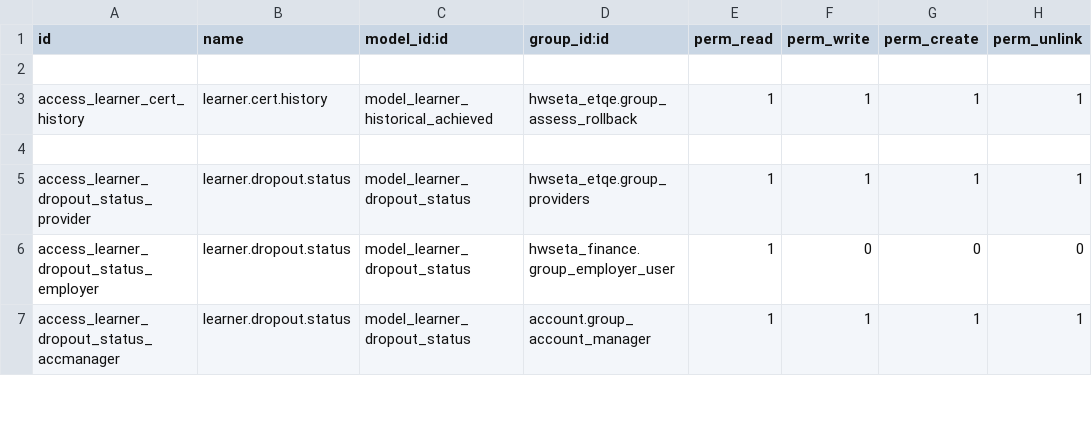
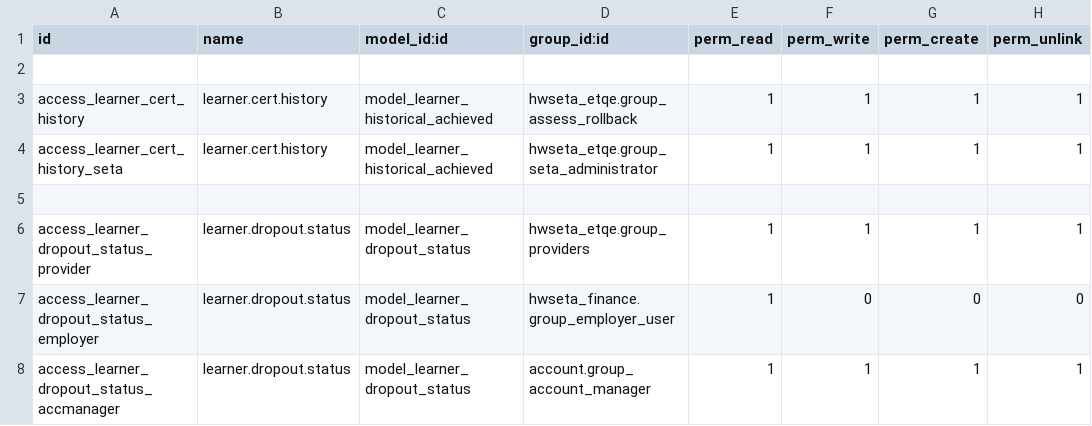
Before and after one commit to StrategicDimensions/InSETA_LMS, a CSV file: hwseta_etqe/security/ir.model.access.csv, drawn as a sheet; only a part is shown.

Commit message:
added seta admin to ammend function in ACL's

```diff
--- a/hwseta_etqe/security/ir.model.access.csv
+++ b/hwseta_etqe/security/ir.model.access.csv
@@ -3,2 +3,3 @@ id,name,model_id:id,group_id:id,perm_read,perm_write,perm_create,perm_unlink
 access_learner_cert_history,learner.cert.history,model_learner_historical_achieved,hwseta_etqe.group_assess_rollback,1,1,1,1
+access_learner_cert_history_seta,learner.cert.history,model_learner_historical_achieved,hwseta_etqe.group_seta_administrator,1,1,1,1
 
```
